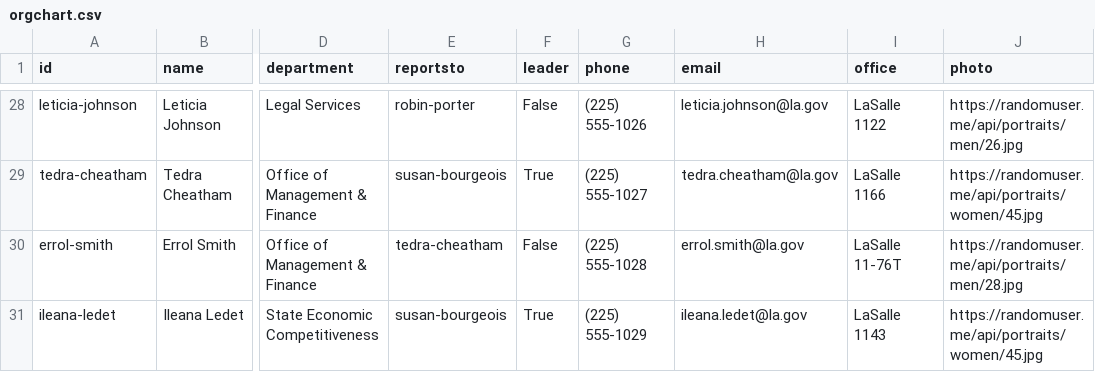
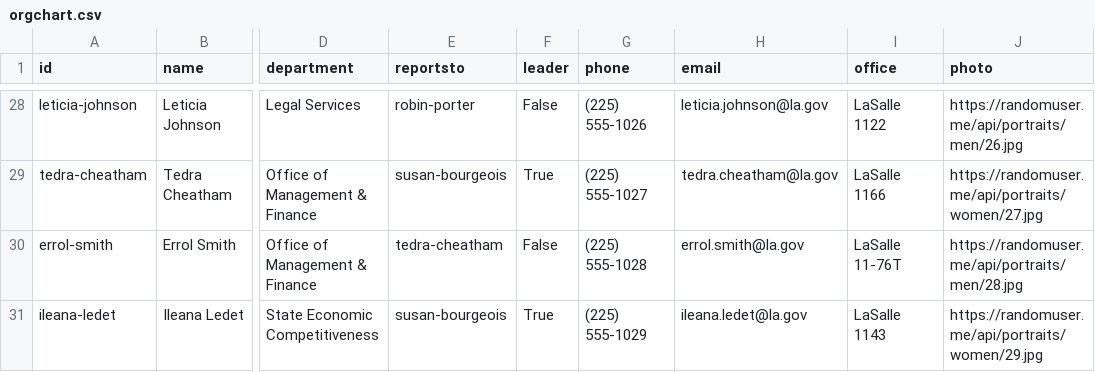
Before and after one commit to michaelbourgeois3/orgchart, a CSV file: orgchart.csv, drawn as a sheet; only a part is shown, gaps mark what is left out; the diff covers the shown part only; the diff names each change by its address in the sheet, - before the commit and + after, or states it on an @@ line.

```diff
--- a/orgchart.csv
+++ b/orgchart.csv
-J29 (photo): https://randomuser.me/api/portraits/women/45.jpg
+J29 (photo): https://randomuser.me/api/portraits/women/27.jpg
-J31 (photo): https://randomuser.me/api/portraits/women/45.jpg
+J31 (photo): https://randomuser.me/api/portraits/women/29.jpg
```
Also changed, not shown: 14 edited cells elsewhere in this file.
